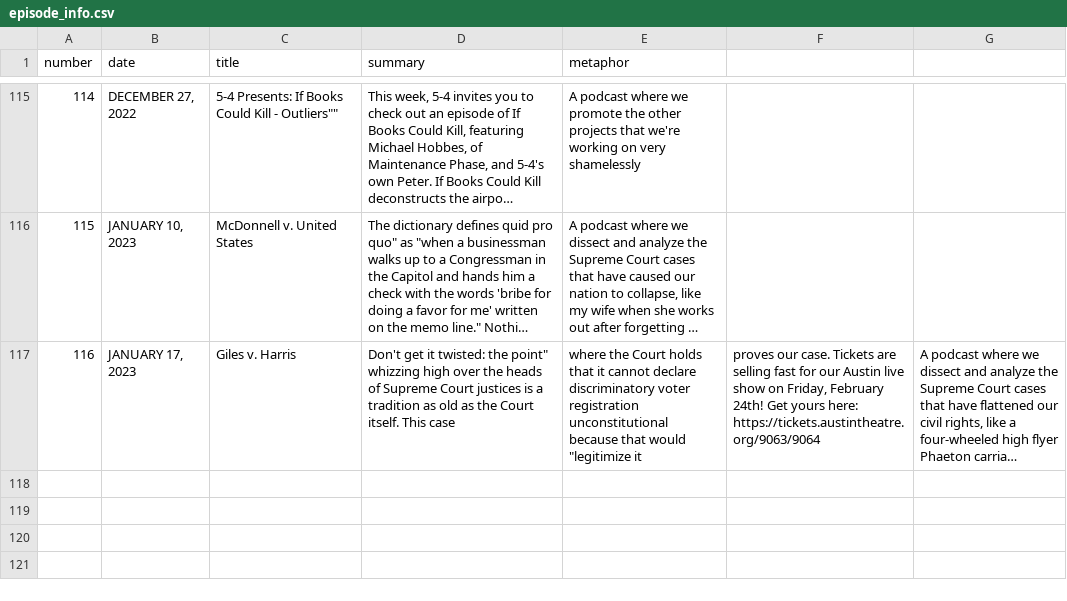
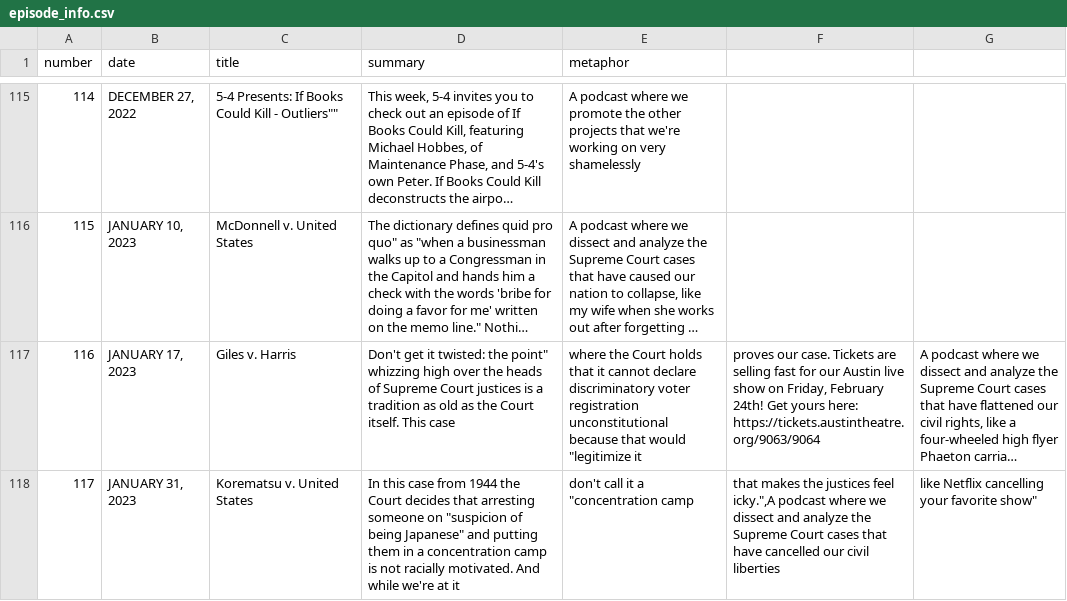
Before and after one commit to MurphyPone/fivefourpod-website, a CSV file: scripts/episode_info.csv, drawn as a sheet; only a part is shown, gaps mark what is left out; long unchanged cells end in …; the diff names each change by its address in the sheet, - before the commit and + after, or states it on an @@ line.

Commit message:
added Korematsu v. United States

```diff
--- a/scripts/episode_info.csv
+++ b/scripts/episode_info.csv
+row 118: 117 | JANUARY 31, 2023 | Korematsu v. United States | In this case from 1944 the Court decides that arresting someone on "suspicion of being Japanese" and putting them in a concentration camp is not racially motivated. And while we're at it | don't call it a "concentration camp | that makes the justices feel icky.",A podcast where we dissect and analyze the Supreme Court cases that have cancelled our civil liberties | like Netflix cancelling your favorite show"
```
Also changed, not shown: 4 other files.
